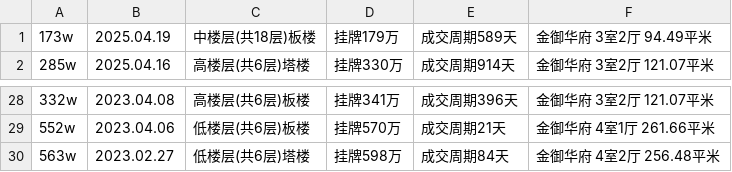
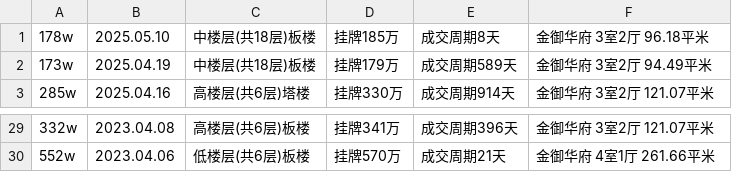
Before and after one commit to mengke1028/keke_git, a CSV file: 金御华府成交.csv, drawn as a sheet; only a part is shown, gaps mark what is left out.

```diff
--- a/金御华府成交.csv
+++ b/金御华府成交.csv
@@ -1 +1,2 @@
+178w,2025.05.10,中楼层(共18层)板楼,挂牌185万,成交周期8天,金御华府 3室2厅 96.18平米
 173w,2025.04.19,中楼层(共18层)板楼,挂牌179万,成交周期589天,金御华府 3室2厅 94.49平米
@@ -29,2 +30 @@
 552w,2023.04.06,低楼层(共6层)板楼,挂牌570万,成交周期21天,金御华府 4室1厅 261.66平米
-563w,2023.02.27,低楼层(共6层)塔楼,挂牌598万,成交周期84天,金御华府 4室2厅 256.48平米
```
Also changed, not shown: 金御华府.csv.
